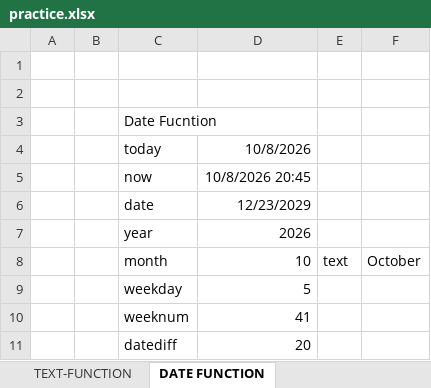
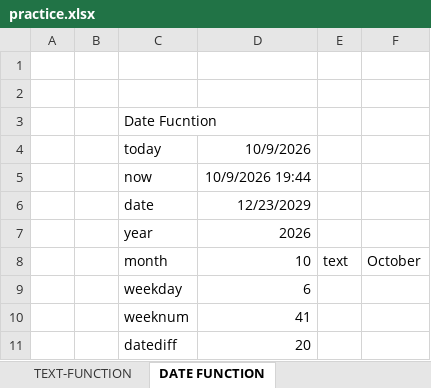
Before and after one commit to Shash067/Excellabs, an Excel workbook: practice.xlsx, sheet DATE FUNCTION, drawn as a sheet; values as stored, in another font and other column widths than the file's, no borders; the diff names each change by its address in the sheet, - before the commit and + after, or states it on an @@ line.

```diff
--- a/practice.xlsx (sheet DATE FUNCTION)
+++ b/practice.xlsx (sheet DATE FUNCTION)
-D4: 10/8/2026
+D4: 10/9/2026
-D5: 10/8/2026 20:45
+D5: 10/9/2026 19:44
-D9: 5
+D9: 6
```
Also changed, not shown: sheet CONDITIONAL FUNCTION, formulas that keep their value.
